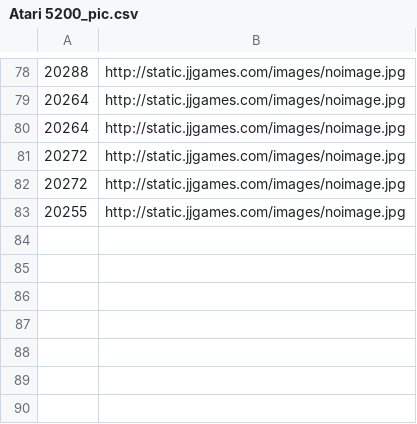
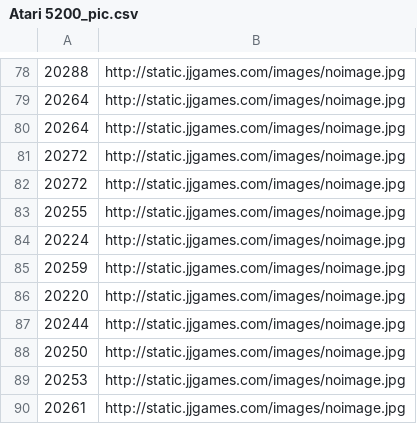
Before and after one commit to 4tutoralcom/EPIC_TRADE_AND_PLAY, a CSV file: includes/temp/pic/Atari 5200_pic.csv, drawn as a sheet; only a part is shown, gaps mark what is left out; the diff names each change by its address in the sheet, - before the commit and + after, or states it on an @@ line.

```diff
--- a/includes/temp/pic/Atari 5200_pic.csv
+++ b/includes/temp/pic/Atari 5200_pic.csv
+row 84: 20224 | http://static.jjgames.com/images/noimage.jpg
+row 85: 20259 | http://static.jjgames.com/images/noimage.jpg
+row 86: 20220 | http://static.jjgames.com/images/noimage.jpg
+row 87: 20244 | http://static.jjgames.com/images/noimage.jpg
+row 88: 20250 | http://static.jjgames.com/images/noimage.jpg
+row 89: 20253 | http://static.jjgames.com/images/noimage.jpg
+row 90: 20261 | http://static.jjgames.com/images/noimage.jpg
```
Also changed, not shown: includes/temp/pic/Atari 2600_pic.csv, includes/temp/pic/Commodore 64_pic.csv, 47 other files.
